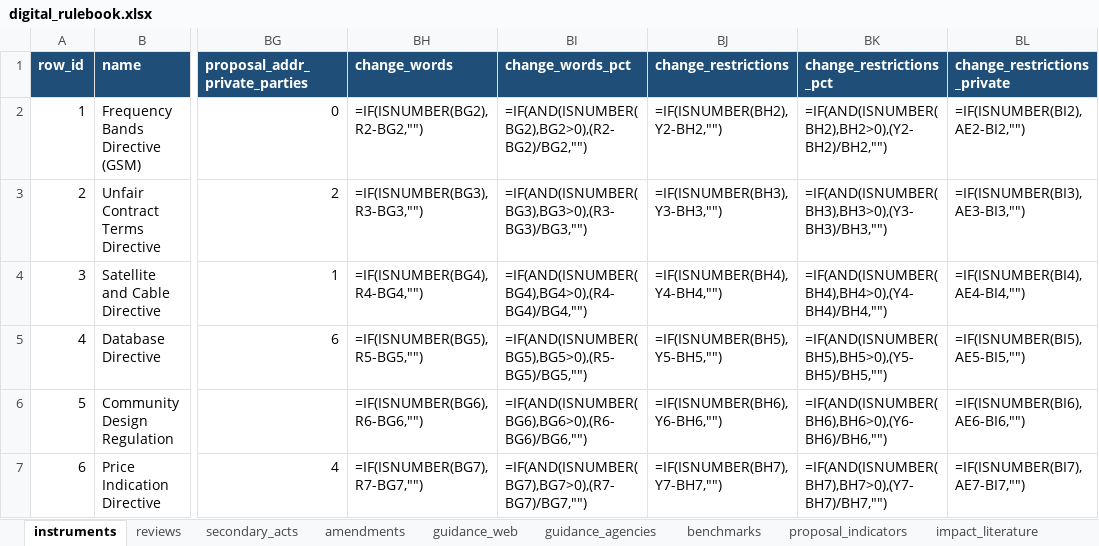
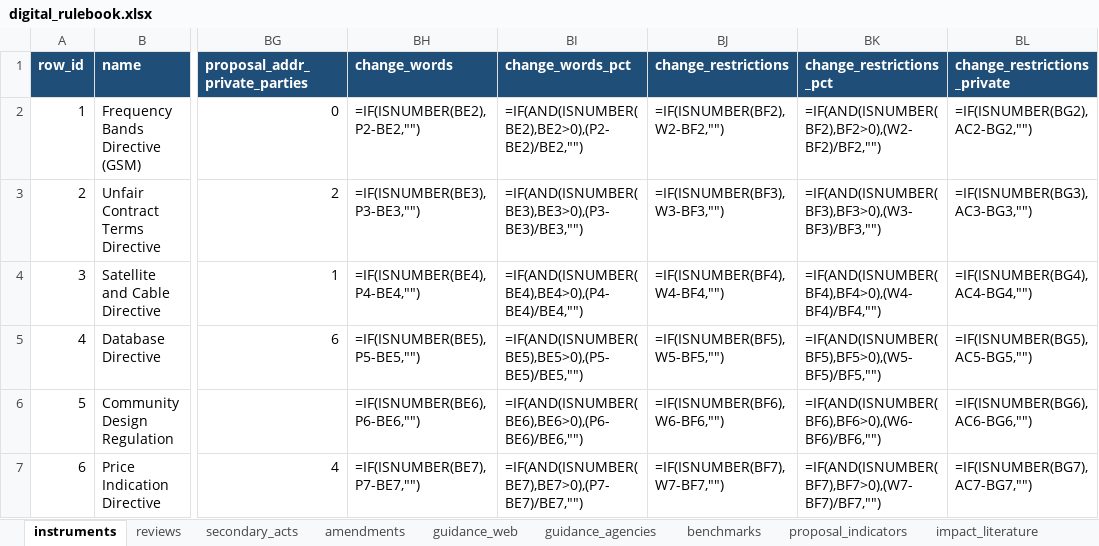
Before and after one commit to ben-schroeter/DMA_review, an Excel workbook: research/digital_rulebook/digital_rulebook.xlsx, sheet instruments, drawn as a sheet; only a part is shown, gaps mark what is left out; values as stored, in another font and other column widths than the file's, no borders; formulas without a stored value are shown as written; the diff covers the shown part only; the diff names each change by its address in the sheet, - before the commit and + after, or states it on an @@ line.

```diff
--- a/research/digital_rulebook/digital_rulebook.xlsx (sheet instruments)
+++ b/research/digital_rulebook/digital_rulebook.xlsx (sheet instruments)
-BH2 (change_words): =IF(ISNUMBER(BG2),R2-BG2,"")
+BH2 (change_words): =IF(ISNUMBER(BE2),P2-BE2,"")
-BI2 (change_words_pct): =IF(AND(ISNUMBER(BG2),BG2>0),(R2-BG2)/BG2,"")
+BI2 (change_words_pct): =IF(AND(ISNUMBER(BE2),BE2>0),(P2-BE2)/BE2,"")
-BJ2 (change_restrictions): =IF(ISNUMBER(BH2),Y2-BH2,"")
+BJ2 (change_restrictions): =IF(ISNUMBER(BF2),W2-BF2,"")
-BK2 (change_restrictions_pct): =IF(AND(ISNUMBER(BH2),BH2>0),(Y2-BH2)/BH2,"")
+BK2 (change_restrictions_pct): =IF(AND(ISNUMBER(BF2),BF2>0),(W2-BF2)/BF2,"")
-BL2 (change_restrictions_private): =IF(ISNUMBER(BI2),AE2-BI2,"")
+BL2 (change_restrictions_private): =IF(ISNUMBER(BG2),AC2-BG2,"")
-BH3 (change_words): =IF(ISNUMBER(BG3),R3-BG3,"")
+BH3 (change_words): =IF(ISNUMBER(BE3),P3-BE3,"")
-BI3 (change_words_pct): =IF(AND(ISNUMBER(BG3),BG3>0),(R3-BG3)/BG3,"")
+BI3 (change_words_pct): =IF(AND(ISNUMBER(BE3),BE3>0),(P3-BE3)/BE3,"")
-BJ3 (change_restrictions): =IF(ISNUMBER(BH3),Y3-BH3,"")
+BJ3 (change_restrictions): =IF(ISNUMBER(BF3),W3-BF3,"")
-BK3 (change_restrictions_pct): =IF(AND(ISNUMBER(BH3),BH3>0),(Y3-BH3)/BH3,"")
+BK3 (change_restrictions_pct): =IF(AND(ISNUMBER(BF3),BF3>0),(W3-BF3)/BF3,"")
-BL3 (change_restrictions_private): =IF(ISNUMBER(BI3),AE3-BI3,"")
+BL3 (change_restrictions_private): =IF(ISNUMBER(BG3),AC3-BG3,"")
-BH4 (change_words): =IF(ISNUMBER(BG4),R4-BG4,"")
+BH4 (change_words): =IF(ISNUMBER(BE4),P4-BE4,"")
-BI4 (change_words_pct): =IF(AND(ISNUMBER(BG4),BG4>0),(R4-BG4)/BG4,"")
+BI4 (change_words_pct): =IF(AND(ISNUMBER(BE4),BE4>0),(P4-BE4)/BE4,"")
-BJ4 (change_restrictions): =IF(ISNUMBER(BH4),Y4-BH4,"")
+BJ4 (change_restrictions): =IF(ISNUMBER(BF4),W4-BF4,"")
-BK4 (change_restrictions_pct): =IF(AND(ISNUMBER(BH4),BH4>0),(Y4-BH4)/BH4,"")
+BK4 (change_restrictions_pct): =IF(AND(ISNUMBER(BF4),BF4>0),(W4-BF4)/BF4,"")
-BL4 (change_restrictions_private): =IF(ISNUMBER(BI4),AE4-BI4,"")
+BL4 (change_restrictions_private): =IF(ISNUMBER(BG4),AC4-BG4,"")
-BH5 (change_words): =IF(ISNUMBER(BG5),R5-BG5,"")
+BH5 (change_words): =IF(ISNUMBER(BE5),P5-BE5,"")
-BI5 (change_words_pct): =IF(AND(ISNUMBER(BG5),BG5>0),(R5-BG5)/BG5,"")
+BI5 (change_words_pct): =IF(AND(ISNUMBER(BE5),BE5>0),(P5-BE5)/BE5,"")
-BJ5 (change_restrictions): =IF(ISNUMBER(BH5),Y5-BH5,"")
+BJ5 (change_restrictions): =IF(ISNUMBER(BF5),W5-BF5,"")
-BK5 (change_restrictions_pct): =IF(AND(ISNUMBER(BH5),BH5>0),(Y5-BH5)/BH5,"")
+BK5 (change_restrictions_pct): =IF(AND(ISNUMBER(BF5),BF5>0),(W5-BF5)/BF5,"")
-BL5 (change_restrictions_private): =IF(ISNUMBER(BI5),AE5-BI5,"")
+BL5 (change_restrictions_private): =IF(ISNUMBER(BG5),AC5-BG5,"")
-BH6 (change_words): =IF(ISNUMBER(BG6),R6-BG6,"")
+BH6 (change_words): =IF(ISNUMBER(BE6),P6-BE6,"")
-BI6 (change_words_pct): =IF(AND(ISNUMBER(BG6),BG6>0),(R6-BG6)/BG6,"")
+BI6 (change_words_pct): =IF(AND(ISNUMBER(BE6),BE6>0),(P6-BE6)/BE6,"")
-BJ6 (change_restrictions): =IF(ISNUMBER(BH6),Y6-BH6,"")
+BJ6 (change_restrictions): =IF(ISNUMBER(BF6),W6-BF6,"")
-BK6 (change_restrictions_pct): =IF(AND(ISNUMBER(BH6),BH6>0),(Y6-BH6)/BH6,"")
+BK6 (change_restrictions_pct): =IF(AND(ISNUMBER(BF6),BF6>0),(W6-BF6)/BF6,"")
-BL6 (change_restrictions_private): =IF(ISNUMBER(BI6),AE6-BI6,"")
+BL6 (change_restrictions_private): =IF(ISNUMBER(BG6),AC6-BG6,"")
-BH7 (change_words): =IF(ISNUMBER(BG7),R7-BG7,"")
+BH7 (change_words): =IF(ISNUMBER(BE7),P7-BE7,"")
-BI7 (change_words_pct): =IF(AND(ISNUMBER(BG7),BG7>0),(R7-BG7)/BG7,"")
+BI7 (change_words_pct): =IF(AND(ISNUMBER(BE7),BE7>0),(P7-BE7)/BE7,"")
-BJ7 (change_restrictions): =IF(ISNUMBER(BH7),Y7-BH7,"")
+BJ7 (change_restrictions): =IF(ISNUMBER(BF7),W7-BF7,"")
-BK7 (change_restrictions_pct): =IF(AND(ISNUMBER(BH7),BH7>0),(Y7-BH7)/BH7,"")
+BK7 (change_restrictions_pct): =IF(AND(ISNUMBER(BF7),BF7>0),(W7-BF7)/BF7,"")
-BL7 (change_restrictions_private): =IF(ISNUMBER(BI7),AE7-BI7,"")
+BL7 (change_restrictions_private): =IF(ISNUMBER(BG7),AC7-BG7,"")
```
Also changed, not shown: 545 edited cells elsewhere in this sheet, sheet method, 42 other files.
